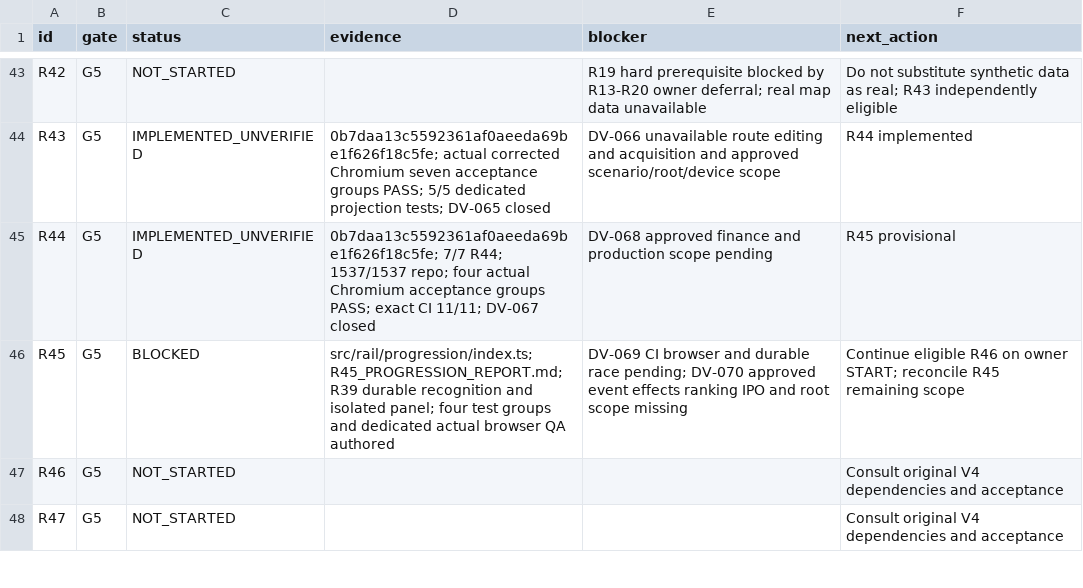
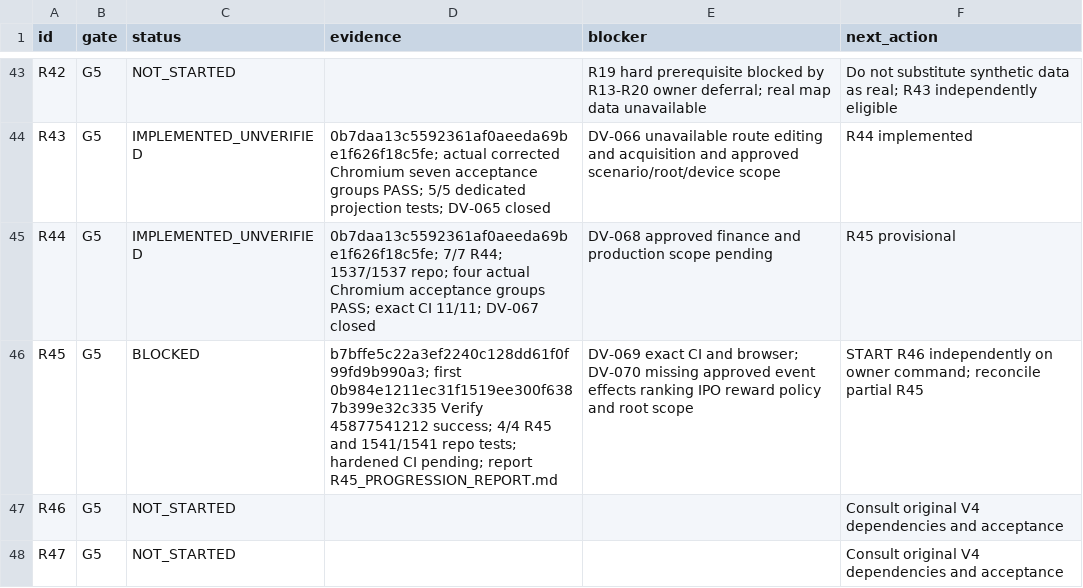
Before and after one commit to S2zxx0zxx/Railway-Ceo-, a CSV file: docs/railway/EXECUTION_LEDGER.csv, drawn as a sheet; only a part is shown, gaps mark what is left out.

```diff
--- a/docs/railway/EXECUTION_LEDGER.csv
+++ b/docs/railway/EXECUTION_LEDGER.csv
@@ -45,3 +45,3 @@ R43,G5,IMPLEMENTED_UNVERIFIED,0b7daa13c5592361af0aeeda69be1f626f18c5fe; actual c
 R44,G5,IMPLEMENTED_UNVERIFIED,0b7daa13c5592361af0aeeda69be1f626f18c5fe; 7/7 R44; 1537/1537 repo; four actual Chromium acceptance groups PASS; exact CI 11/11; DV-067 closed,DV-068 approved finance and production scope pending,R45 provisional
-R45,G5,BLOCKED,src/rail/progression/index.ts; R45_PROGRESSION_REPORT.md; R39 durable recognition and isolated panel; four test groups and dedicated actual browser QA authored,DV-069 CI browser and durable race pending; DV-070 approved event effects ranking IPO and root scope missing,Continue eligible R46 on owner START; reconcile R45 remaining scope
+R45,G5,BLOCKED,b7bffe5c22a3ef2240c128dd61f0f99fd9b990a3; first 0b984e1211ec31f1519ee300f6387b399e32c335 Verify 45877541212 success; 4/4 R45 and 1541/1541 repo tests; hardened CI pending; report R45_PROGRESSION_REPORT.md,DV-069 exact CI and browser; DV-070 missing approved event effects ranking IPO reward policy and root scope,START R46 independently on owner command; reconcile partial R45
 R46,G5,NOT_STARTED,,,Consult original V4 dependencies and acceptance
```
Also changed, not shown: docs/railway/DEFERRED_VERIFICATION.csv, 3 other files.
